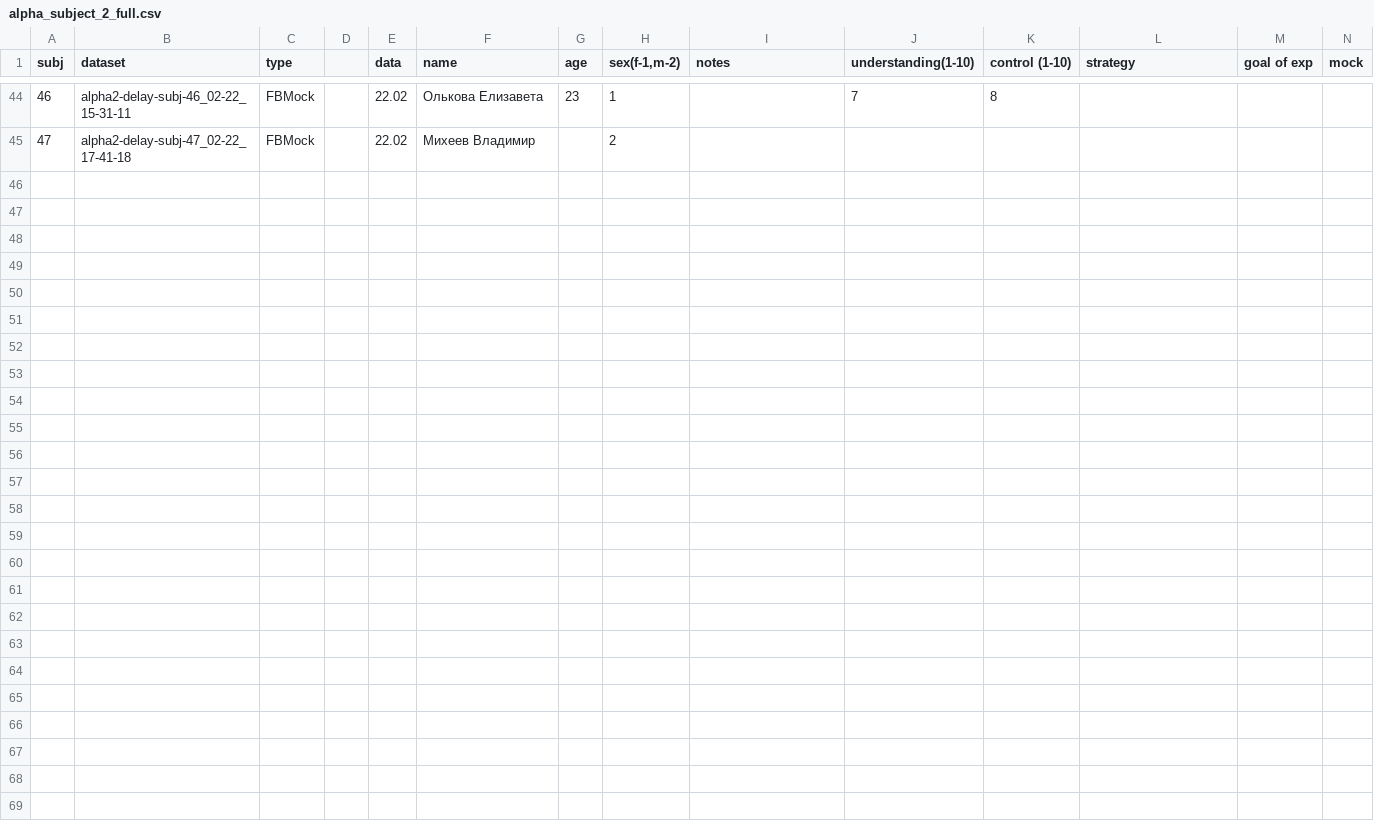
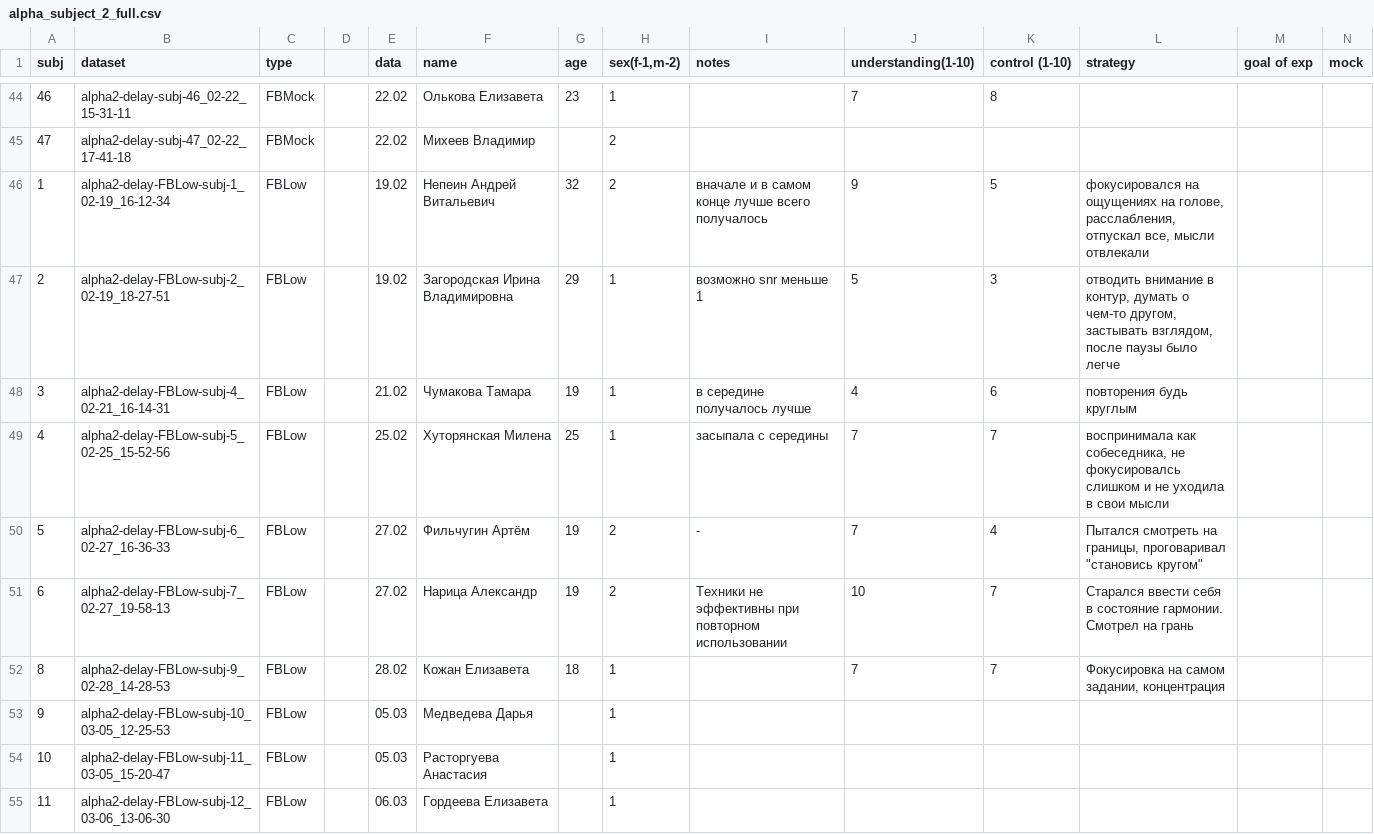
Before and after one commit to nikolaims/alpha_nfb_delay_second, a CSV file: release/data/alpha_subject_2_full.csv, drawn as a sheet; only a part is shown, gaps mark what is left out; rows hold the shown columns only; the diff names each change by its address in the sheet, - before the commit and + after, or states it on an @@ line.

Commit message:
FBLow branch init

```diff
--- a/release/data/alpha_subject_2_full.csv
+++ b/release/data/alpha_subject_2_full.csv
+row 46: 1 | alpha2-delay-FBLow-subj-1_02-19_16-12-34 | FBLow |  | 19.02 | Непеин Андрей Витальевич | 32 | 2 | вначале и в самом конце лучше всего получалось | 9 | 5 | фокусировался на ощущениях на голове, расслабления, отпускал все, мысли отвлекали
+row 47: 2 | alpha2-delay-FBLow-subj-2_02-19_18-27-51 | FBLow |  | 19.02 | Загородская Ирина Владимировна | 29 | 1 | возможно snr меньше 1 | 5 | 3 | отводить внимание в контур, думать о чем-то другом, застывать взглядом, после паузы было легче
+row 48: 3 | alpha2-delay-FBLow-subj-4_02-21_16-14-31 | FBLow |  | 21.02 | Чумакова Тамара | 19 | 1 | в середине получалось лучше | 4 | 6 | повторения будь круглым
+row 49: 4 | alpha2-delay-FBLow-subj-5_02-25_15-52-56 | FBLow |  | 25.02 | Хуторянская Милена | 25 | 1 | засыпала с середины | 7 | 7 | воспринимала как собеседника, не фокусировалсь слишком и не уходила в свои мысли
+row 50: 5 | alpha2-delay-FBLow-subj-6_02-27_16-36-33 | FBLow |  | 27.02 | Фильчугин Артём | 19 | 2 | - | 7 | 4 | Пытался смотреть на границы, проговаривал "становись кругом"
+row 51: 6 | alpha2-delay-FBLow-subj-7_02-27_19-58-13 | FBLow |  | 27.02 | Нарица Александр | 19 | 2 | Техники не эффективны при повторном использовании | 10 | 7 | Старался ввести себя в состояние гармонии. Смотрел на грань
+row 52: 8 | alpha2-delay-FBLow-subj-9_02-28_14-28-53 | FBLow |  | 28.02 | Кожан Елизавета | 18 | 1 |  | 7 | 7 | Фокусировка на самом задании, концентрация
+row 53: 9 | alpha2-delay-FBLow-subj-10_03-05_12-25-53 | FBLow |  | 05.03 | Медведева Дарья |  | 1
+row 54: 10 | alpha2-delay-FBLow-subj-11_03-05_15-20-47 | FBLow |  | 05.03 | Расторгуева Анастасия |  | 1
+row 55: 11 | alpha2-delay-FBLow-subj-12_03-06_13-06-30 | FBLow |  | 06.03 | Гордеева Елизавета |  | 1
```
Also changed, not shown: 2 other files.
